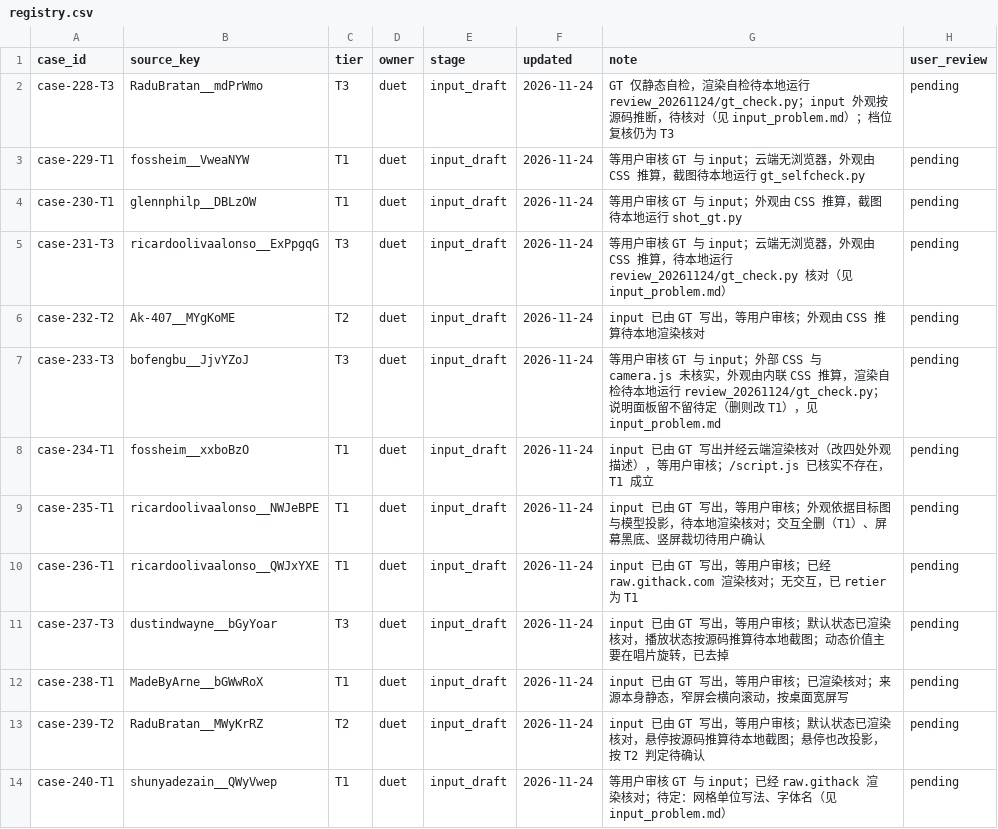
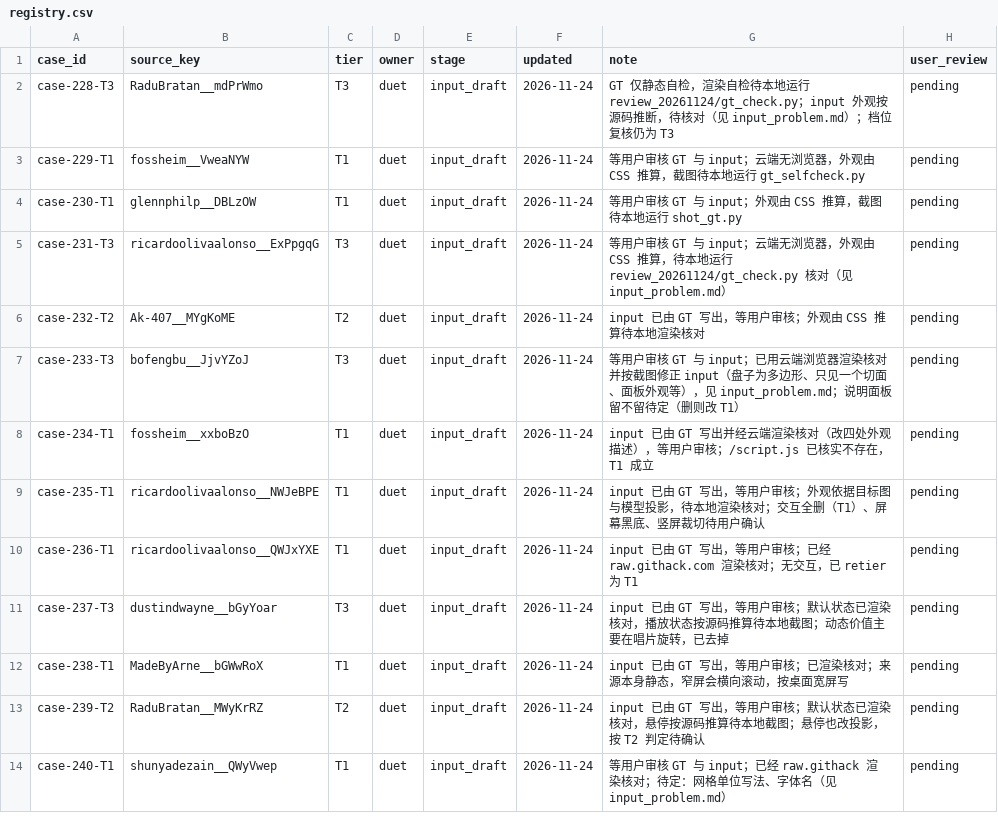
Before and after one commit to David-112233/case-collection, a CSV file: cases/registry.csv, drawn as a sheet; only a part is shown.

```diff
--- a/cases/registry.csv
+++ b/cases/registry.csv
@@ -6,3 +6,3 @@ case-231-T3,ricardoolivaalonso__ExPpgqG,T3,duet,input_draft,2026-11-24,等用户
 case-232-T2,Ak-407__MYgKoME,T2,duet,input_draft,2026-11-24,input 已由 GT 写出，等用户审核；外观由 CSS 推算待本地渲染核对,pending
-case-233-T3,bofengbu__JjvYZoJ,T3,duet,input_draft,2026-11-24,等用户审核 GT 与 input；外部 CSS 与 camera.js 未核实，外观由内联 CSS 推算，渲染自检待本地运行 review_20261124/gt_check.py；说明面板留不留待定（删则改 T1），见 input_problem.md,pending
+case-233-T3,bofengbu__JjvYZoJ,T3,duet,input_draft,2026-11-24,等用户审核 GT 与 input；已用云端浏览器渲染核对并按截图修正 input（盘子为多边形、只见一个切面、面板外观等），见 input_problem.md；说明面板留不留待定（删则改 T1）,pending
 case-234-T1,fossheim__xxboBzO,T1,duet,input_draft,2026-11-24,input 已由 GT 写出并经云端渲染核对（改四处外观描述），等用户审核；/script.js 已核实不存在，T1 成立,pending
```
Also changed, not shown: 5 other files.
